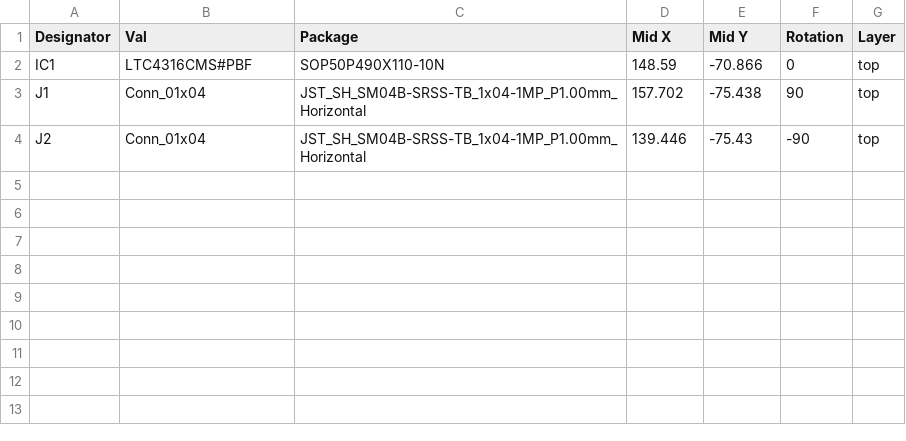
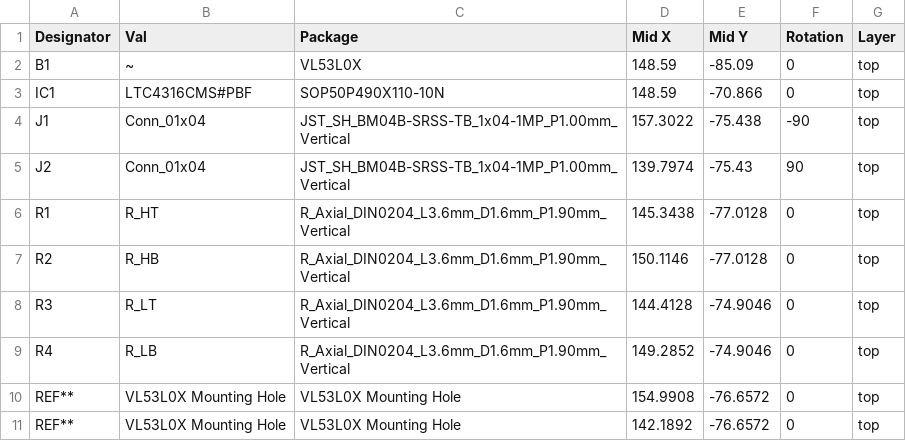
Before and after one commit to markwomack/Pololu-I2C-ToF-Companion, a CSV file: versions/v1.0/I2C-ToF-Companion-top-pos.csv, drawn as a sheet.

Commit message:
Final v1.0 version

```diff
--- a/versions/v1.0/I2C-ToF-Companion-top-pos.csv
+++ b/versions/v1.0/I2C-ToF-Companion-top-pos.csv
@@ -1,4 +1,11 @@
 Designator,Val,Package,Mid X,Mid Y,Rotation,Layer
+B1,~,VL53L0X,148.59,-85.09,0,top
 IC1,LTC4316CMS#PBF,SOP50P490X110-10N,148.59,-70.866,0,top
-J1,Conn_01x04,JST_SH_SM04B-SRSS-TB_1x04-1MP_P1.00mm_Horizontal,157.702,-75.438,90,top
-J2,Conn_01x04,JST_SH_SM04B-SRSS-TB_1x04-1MP_P1.00mm_Horizontal,139.446,-75.43,-90,top
+J1,Conn_01x04,JST_SH_BM04B-SRSS-TB_1x04-1MP_P1.00mm_Vertical,157.3022,-75.438,-90,top
+J2,Conn_01x04,JST_SH_BM04B-SRSS-TB_1x04-1MP_P1.00mm_Vertical,139.7974,-75.43,90,top
+R1,R_HT,R_Axial_DIN0204_L3.6mm_D1.6mm_P1.90mm_Vertical,145.3438,-77.0128,0,top
+R2,R_HB,R_Axial_DIN0204_L3.6mm_D1.6mm_P1.90mm_Vertical,150.1146,-77.0128,0,top
+R3,R_LT,R_Axial_DIN0204_L3.6mm_D1.6mm_P1.90mm_Vertical,144.4128,-74.9046,0,top
+R4,R_LB,R_Axial_DIN0204_L3.6mm_D1.6mm_P1.90mm_Vertical,149.2852,-74.9046,0,top
+REF**,VL53L0X Mounting Hole,VL53L0X Mounting Hole,154.9908,-76.6572,0,top
+REF**,VL53L0X Mounting Hole,VL53L0X Mounting Hole,142.1892,-76.6572,0,top
```
Also changed, not shown: 16 other files.
